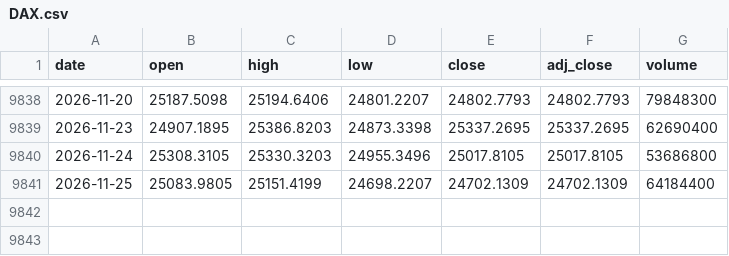
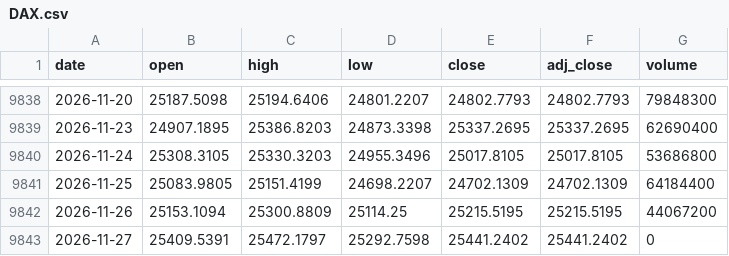
Before and after one commit to Rookiedevv/investe, a CSV file: data/prices/DAX.csv, drawn as a sheet; only a part is shown, gaps mark what is left out.

```diff
--- a/data/prices/DAX.csv
+++ b/data/prices/DAX.csv
@@ -9841 +9841,3 @@ date,open,high,low,close,adj_close,volume
 2026-11-25,25083.9805,25151.4199,24698.2207,24702.1309,24702.1309,64184400
+2026-11-26,25153.1094,25300.8809,25114.25,25215.5195,25215.5195,44067200
+2026-11-27,25409.5391,25472.1797,25292.7598,25441.2402,25441.2402,0
```
Also changed, not shown: data/prices/BHW.csv, data/prices/BNP.csv, 24 other files.
